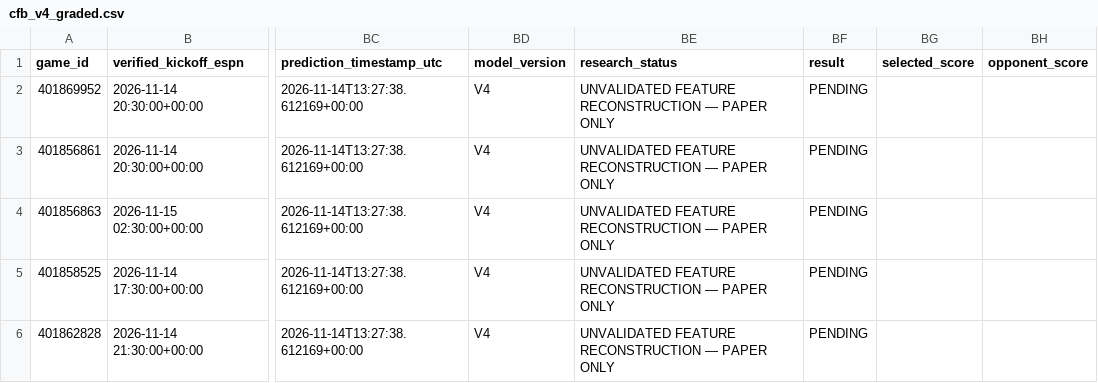
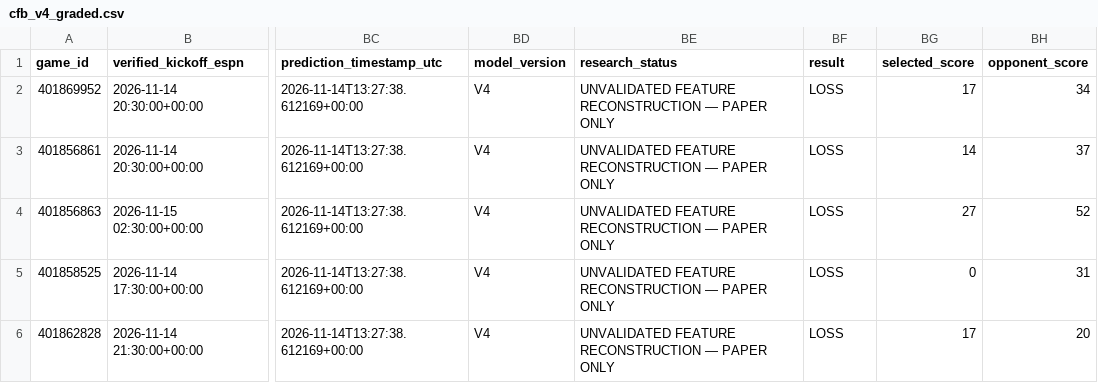
Before and after one commit to easymoneyschulz/sports-betting-command-center, a CSV file: public_data/cfb_v4_graded.csv, drawn as a sheet; only a part is shown, gaps mark what is left out; the diff names each change by its address in the sheet, - before the commit and + after, or states it on an @@ line.

```diff
--- a/public_data/cfb_v4_graded.csv
+++ b/public_data/cfb_v4_graded.csv
-BF2:BF6 (result): PENDING
+BF2:BF6 (result): LOSS
-BG2 (selected_score): (empty)
+BG2 (selected_score): 17
-BH2 (opponent_score): (empty)
+BH2 (opponent_score): 34
-BG3 (selected_score): (empty)
+BG3 (selected_score): 14
-BH3 (opponent_score): (empty)
+BH3 (opponent_score): 37
-BG4 (selected_score): (empty)
+BG4 (selected_score): 27
-BH4 (opponent_score): (empty)
+BH4 (opponent_score): 52
-BG5 (selected_score): (empty)
+BG5 (selected_score): 0
-BH5 (opponent_score): (empty)
+BH5 (opponent_score): 31
-BG6 (selected_score): (empty)
+BG6 (selected_score): 17
-BH6 (opponent_score): (empty)
+BH6 (opponent_score): 20
```
